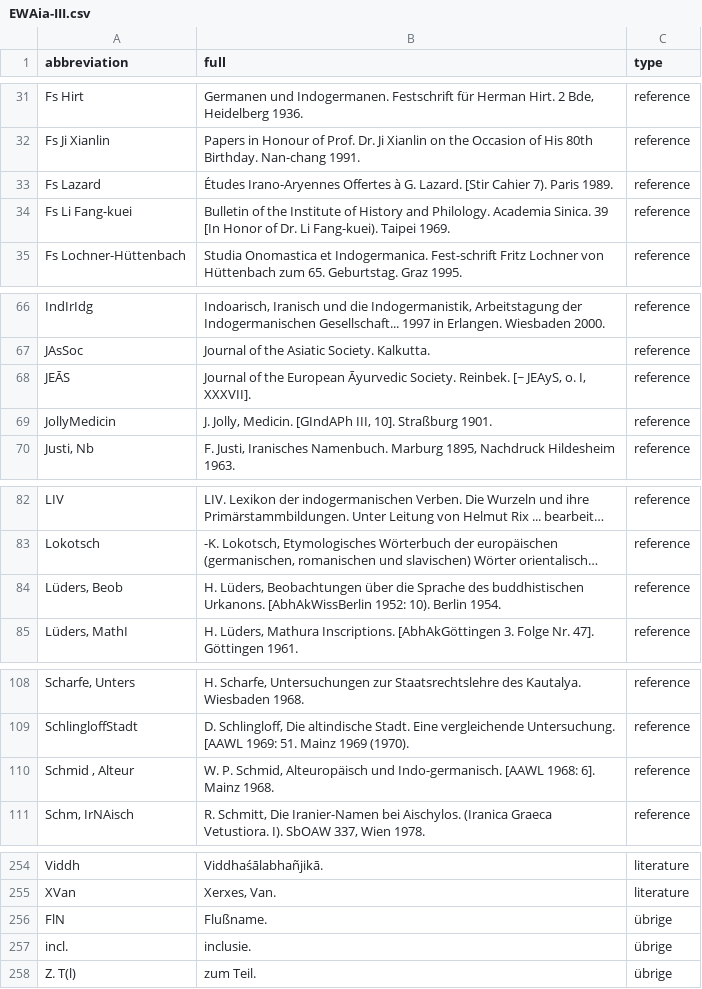
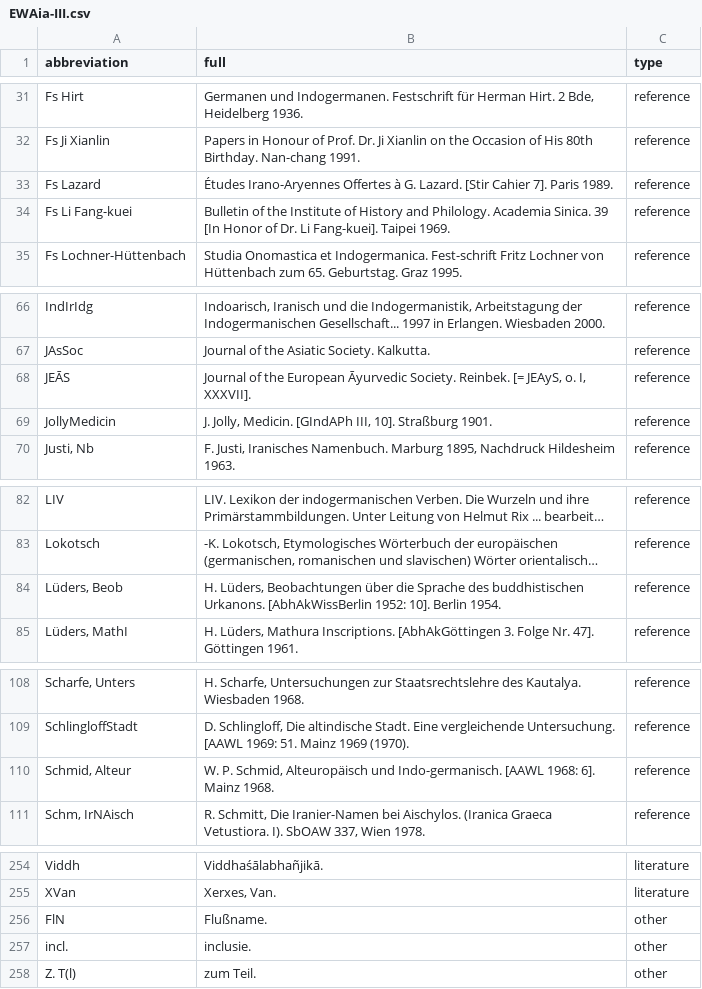
Before and after one commit to Yuzki/ewaia-abbreviations, a CSV file: data/source/EWAia-III.csv, drawn as a sheet; only a part is shown, gaps mark what is left out; long unchanged cells end in …; the diff covers the shown part only; the diff names each change by its address in the sheet, - before the commit and + after, or states it on an @@ line.

```diff
--- a/data/source/EWAia-III.csv
+++ b/data/source/EWAia-III.csv
-B33 (full): …[Stir Cahier 7). Paris 1989.
+B33 (full): …[Stir Cahier 7]. Paris 1989.
-B34 (full): …Dr. Li Fang-kuei). Taipei 1969.
+B34 (full): …Dr. Li Fang-kuei]. Taipei 1969.
-B68 (full): …Society. Reinbek. [~ JEAyS, o.…
+B68 (full): …Society. Reinbek. [= JEAyS, o.…
-B84 (full): …[AbhAkWissBerlin 1952: 10). Berlin 1954.
+B84 (full): …[AbhAkWissBerlin 1952: 10]. Berlin 1954.
-A110 (abbreviation): Schmid , Alteur
+A110 (abbreviation): Schmid, Alteur
-C256:C258 (type): übrige
+C256:C258 (type): other
```
Also changed, not shown: 2 edited cells elsewhere in this file, data/source/EWAia-I-New.csv, data/source/EWAia-I.csv, 4 other files.
